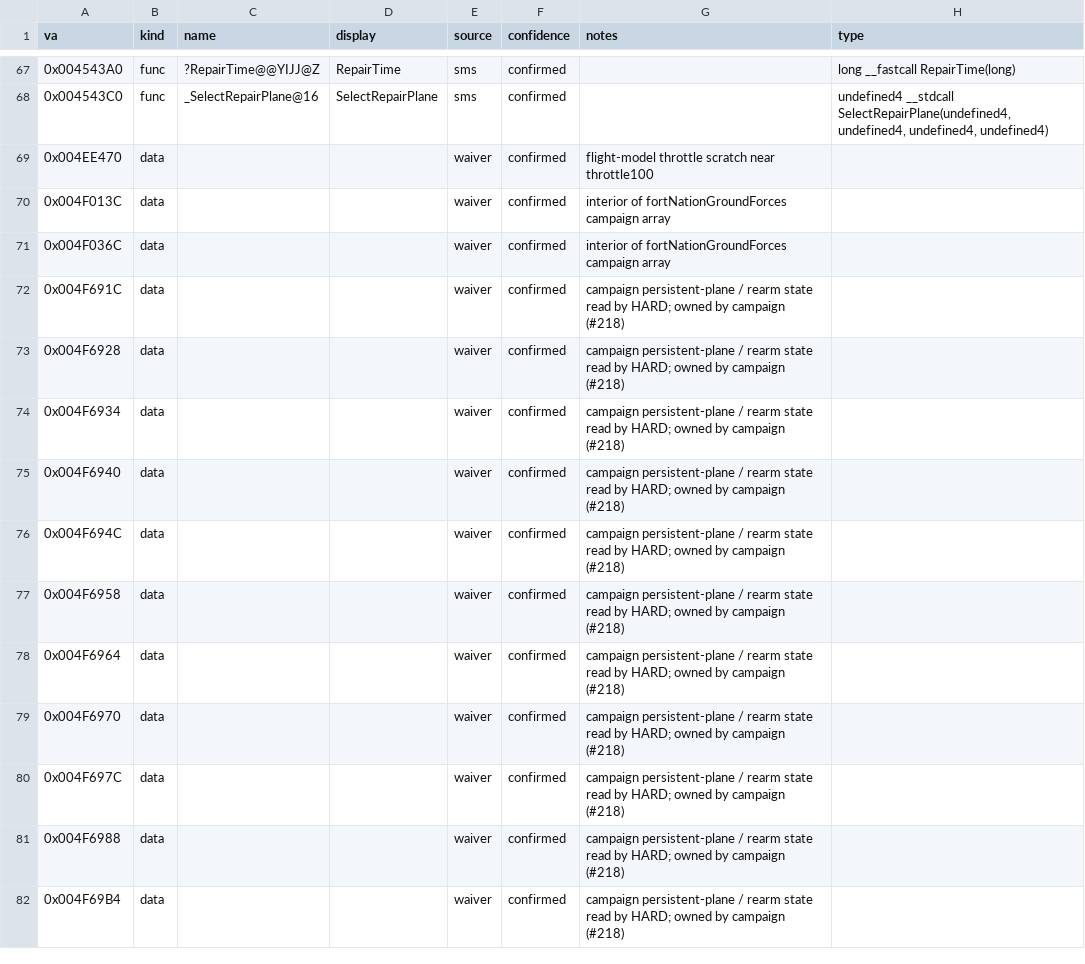
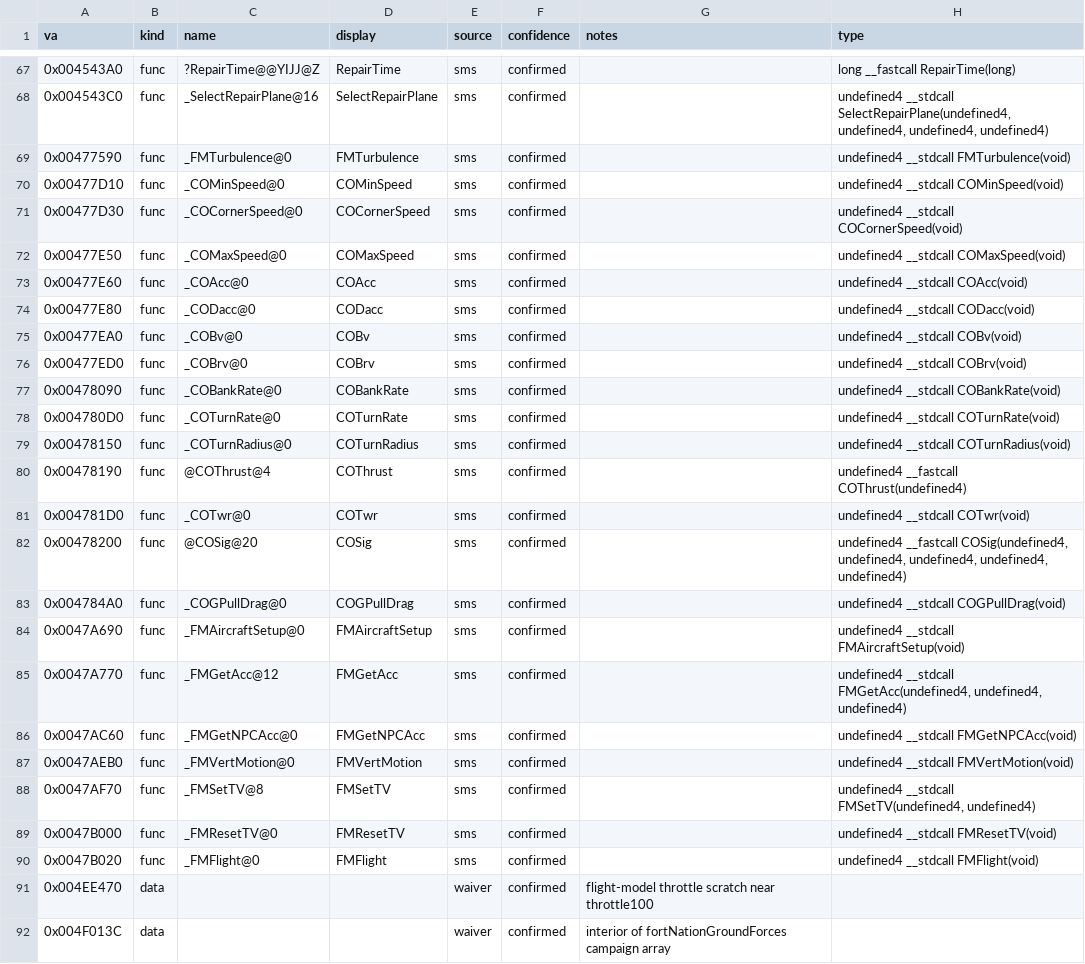
Before and after one commit to jomkz/fighters-codex, a CSV file: db/symbols/flight-model.csv, drawn as a sheet; only a part is shown, gaps mark what is left out; the shorter side is filled out with more unchanged rows; the diff names each change by its address in the sheet, - before the commit and + after, or states it on an @@ line.

Commit message:
feat(db): back-fill the FM*/CO* flight-model functions (#495)
The FM* physics functions physics.md documents (FMFlight — the 6.2 KB per-frame
flight integrator cited as #495's headline tell — plus FMAircraftSetup, FMGetAcc,
FMGetNPCAcc, FMSetTV/FMResetTV, FMTurbulence, FMVertMotion) and the CO* aircraft
performance-coefficient getters (COMaxSpeed, COTurnRate, COTurnRadius, COThrust,
COCornerSpeed, COTwr, COGPullDrag, COSig, …), which sat outside flight-model's
0x451480-0x454800 box.

Scoped deliberately to FM*/CO* — the flight cluster's PLANE* functions are NOT
uniformly flight-model (objects.csv already owns the PLANE class-proc family;
PLANEEventProc is documented in ai-interpreter.md/wingman.md), and MovePlane/Slew
need per-function evidence. Those are deferred to a careful attribution pass
rather than bulk-assigned by prefix.

FA.EXE unclaimed 1176 -> 1154; flight-model 63 -> 85 named (100%).

```diff
--- a/db/symbols/flight-model.csv
+++ b/db/symbols/flight-model.csv
+row 69: 0x00477590 | func | _FMTurbulence@0 | FMTurbulence | sms | confirmed |  | undefined4 __stdcall FMTurbulence(void)
+row 70: 0x00477D10 | func | _COMinSpeed@0 | COMinSpeed | sms | confirmed |  | undefined4 __stdcall COMinSpeed(void)
+row 71: 0x00477D30 | func | _COCornerSpeed@0 | COCornerSpeed | sms | confirmed |  | undefined4 __stdcall COCornerSpeed(void)
+row 72: 0x00477E50 | func | _COMaxSpeed@0 | COMaxSpeed | sms | confirmed |  | undefined4 __stdcall COMaxSpeed(void)
+row 73: 0x00477E60 | func | _COAcc@0 | COAcc | sms | confirmed |  | undefined4 __stdcall COAcc(void)
+row 74: 0x00477E80 | func | _CODacc@0 | CODacc | sms | confirmed |  | undefined4 __stdcall CODacc(void)
+row 75: 0x00477EA0 | func | _COBv@0 | COBv | sms | confirmed |  | undefined4 __stdcall COBv(void)
+row 76: 0x00477ED0 | func | _COBrv@0 | COBrv | sms | confirmed |  | undefined4 __stdcall COBrv(void)
+row 77: 0x00478090 | func | _COBankRate@0 | COBankRate | sms | confirmed |  | undefined4 __stdcall COBankRate(void)
+row 78: 0x004780D0 | func | _COTurnRate@0 | COTurnRate | sms | confirmed |  | undefined4 __stdcall COTurnRate(void)
+row 79: 0x00478150 | func | _COTurnRadius@0 | COTurnRadius | sms | confirmed |  | undefined4 __stdcall COTurnRadius(void)
+row 80: 0x00478190 | func | @COThrust@4 | COThrust | sms | confirmed |  | undefined4 __fastcall COThrust(undefined4)
+row 81: 0x004781D0 | func | _COTwr@0 | COTwr | sms | confirmed |  | undefined4 __stdcall COTwr(void)
+row 82: 0x00478200 | func | @COSig@20 | COSig | sms | confirmed |  | undefined4 __fastcall COSig(undefined4, undefined4, undefined4, undefined4, undefined4)
+row 83: 0x004784A0 | func | _COGPullDrag@0 | COGPullDrag | sms | confirmed |  | undefined4 __stdcall COGPullDrag(void)
+row 84: 0x0047A690 | func | _FMAircraftSetup@0 | FMAircraftSetup | sms | confirmed |  | undefined4 __stdcall FMAircraftSetup(void)
+row 85: 0x0047A770 | func | _FMGetAcc@12 | FMGetAcc | sms | confirmed |  | undefined4 __stdcall FMGetAcc(undefined4, undefined4, undefined4)
+row 86: 0x0047AC60 | func | _FMGetNPCAcc@0 | FMGetNPCAcc | sms | confirmed |  | undefined4 __stdcall FMGetNPCAcc(void)
+row 87: 0x0047AEB0 | func | _FMVertMotion@0 | FMVertMotion | sms | confirmed |  | undefined4 __stdcall FMVertMotion(void)
+row 88: 0x0047AF70 | func | _FMSetTV@8 | FMSetTV | sms | confirmed |  | undefined4 __stdcall FMSetTV(undefined4, undefined4)
+row 89: 0x0047B000 | func | _FMResetTV@0 | FMResetTV | sms | confirmed |  | undefined4 __stdcall FMResetTV(void)
+row 90: 0x0047B020 | func | _FMFlight@0 | FMFlight | sms | confirmed |  | undefined4 __stdcall FMFlight(void)
```
Also changed, not shown: db/coverage-baseline.csv, 2 other files.
